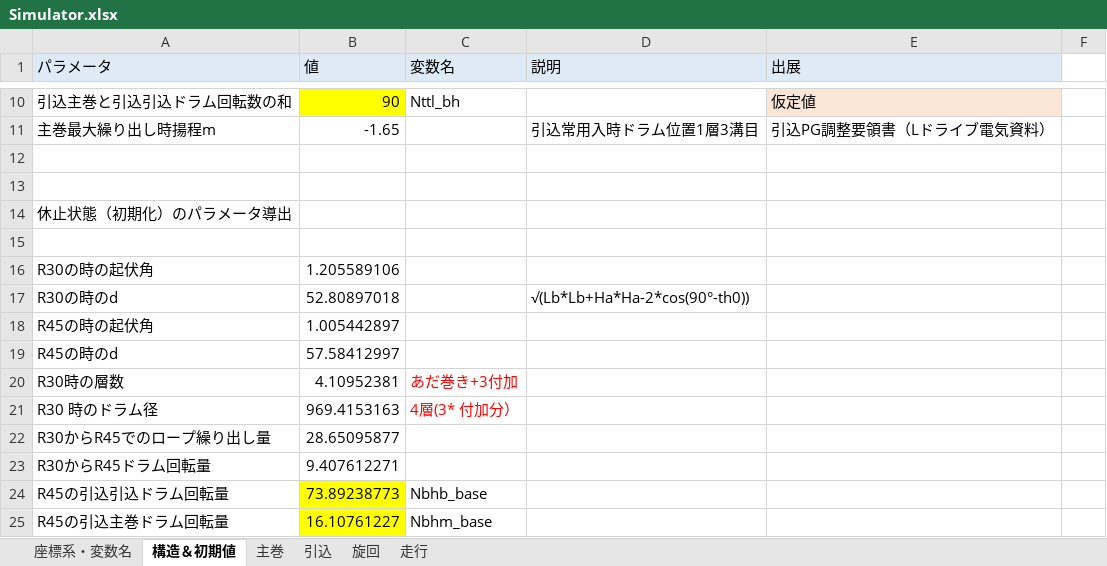
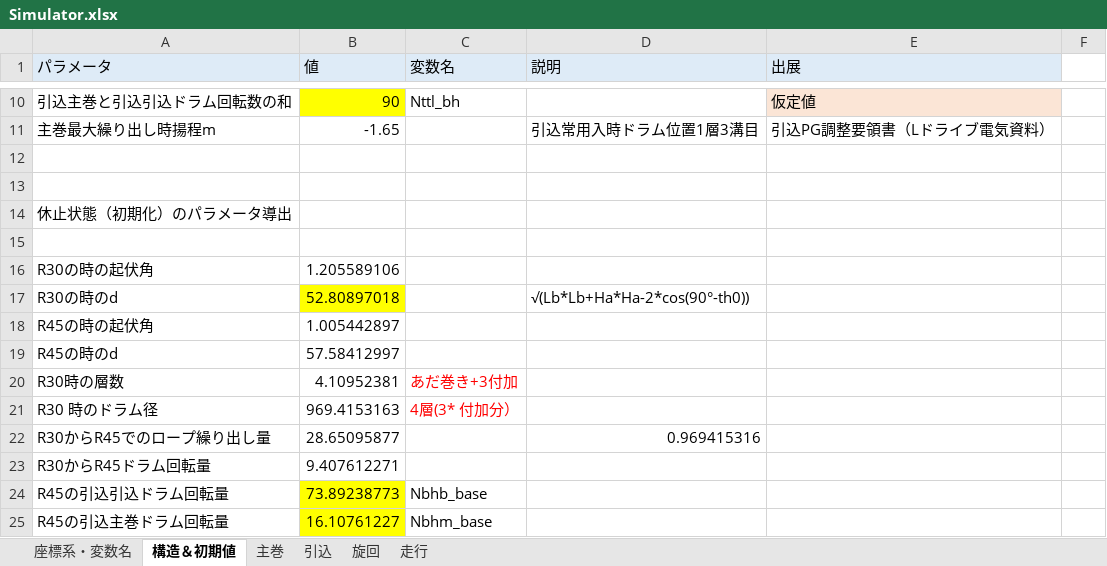
Before and after one commit to SMH-MRD/MKCC0, an Excel workbook: Simulator.xlsx, sheet 構造＆初期値, drawn as a sheet; only a part is shown, gaps mark what is left out; values as stored, in another font and other column widths than the file's, no borders; charts and pictures not drawn; the diff names each change by its address in the sheet, - before the commit and + after, or states it on an @@ line.

```diff
--- a/Simulator.xlsx (sheet 構造＆初期値)
+++ b/Simulator.xlsx (sheet 構造＆初期値)
-B17 fill: none
+B17 fill: #FFFF00
-D22 (説明): (empty)
+D22 (説明): 0.969415316
```
Also changed, not shown: sheet 旋回, sheet 主巻, sheet 走行, sheet 引込, formulas that keep their value, charts or pictures, 11 other files.
